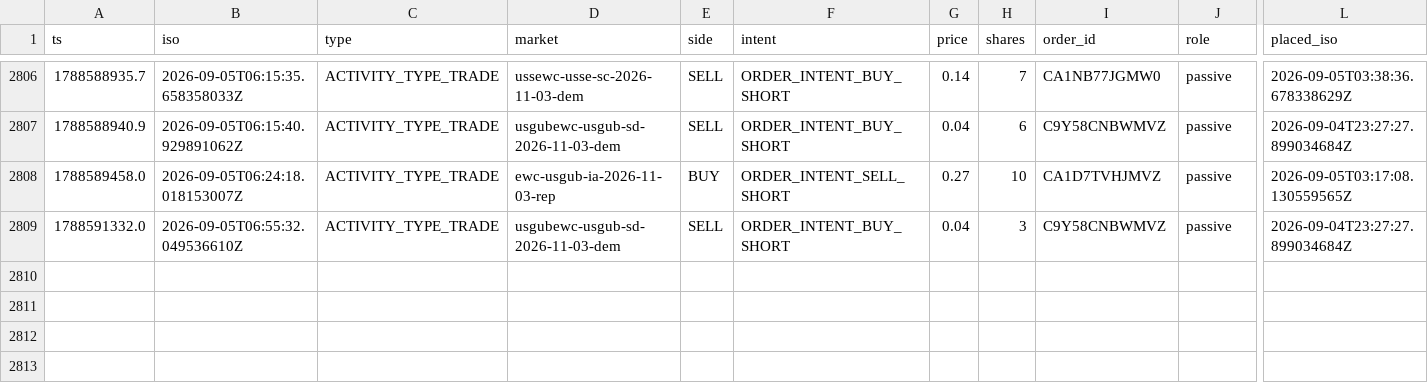
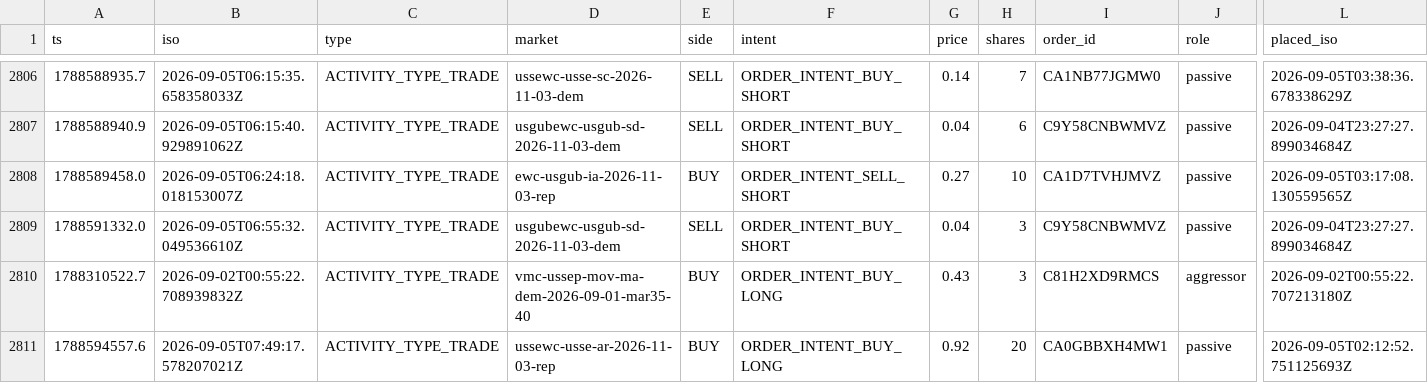
Before and after one commit to wfco223/Liquidity-rewards, a CSV file: data/trades.csv, drawn as a sheet; only a part is shown, gaps mark what is left out; rows hold the shown columns only; the diff names each change by its address in the sheet, - before the commit and + after, or states it on an @@ line.

Commit message:
trade history: +2 rows [skip ci]

```diff
--- a/data/trades.csv
+++ b/data/trades.csv
+row 2810: 1788310522.7 | 2026-09-02T00:55:22.708939832Z | ACTIVITY_TYPE_TRADE | vmc-ussep-mov-ma-dem-2026-09-01-mar35-40 | BUY | ORDER_INTENT_BUY_LONG | 0.43 | 3 | C81H2XD9RMCS | aggressor | 2026-09-02T00:55:22.707213180Z
+row 2811: 1788594557.6 | 2026-09-05T07:49:17.578207021Z | ACTIVITY_TYPE_TRADE | ussewc-usse-ar-2026-11-03-rep | BUY | ORDER_INTENT_BUY_LONG | 0.92 | 20 | CA0GBBXH4MW1 | passive | 2026-09-05T02:12:52.751125693Z
```
